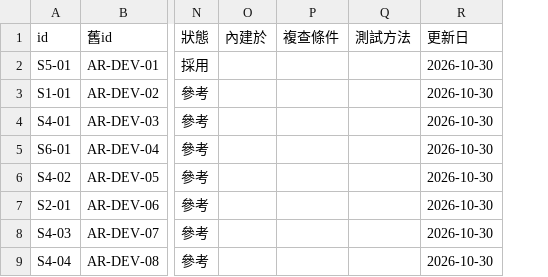
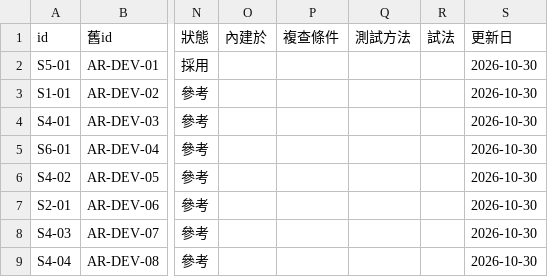
Before and after one commit to mick3412/engineering-playbook, a CSV file: data/entries.csv, drawn as a sheet; only a part is shown, gaps mark what is left out; the diff names each change by its address in the sheet, - before the commit and + after, or states it on an @@ line.

```diff
--- a/data/entries.csv
+++ b/data/entries.csv
+column R (試法), empty
```
Also changed, not shown: data/tools.csv, 10 other files.
